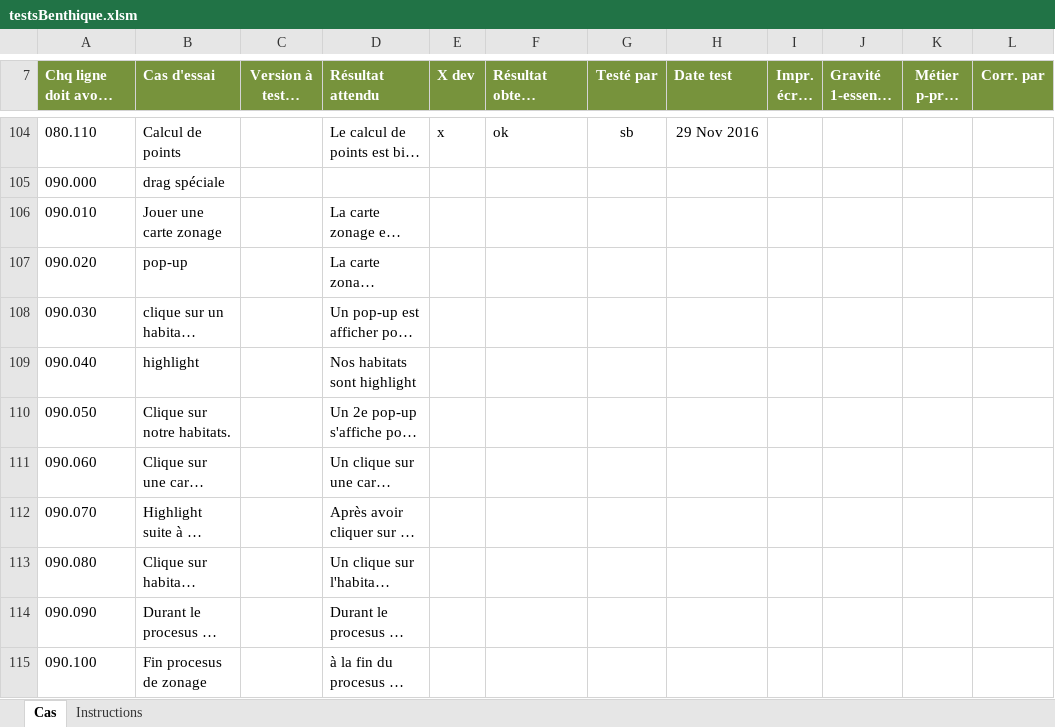
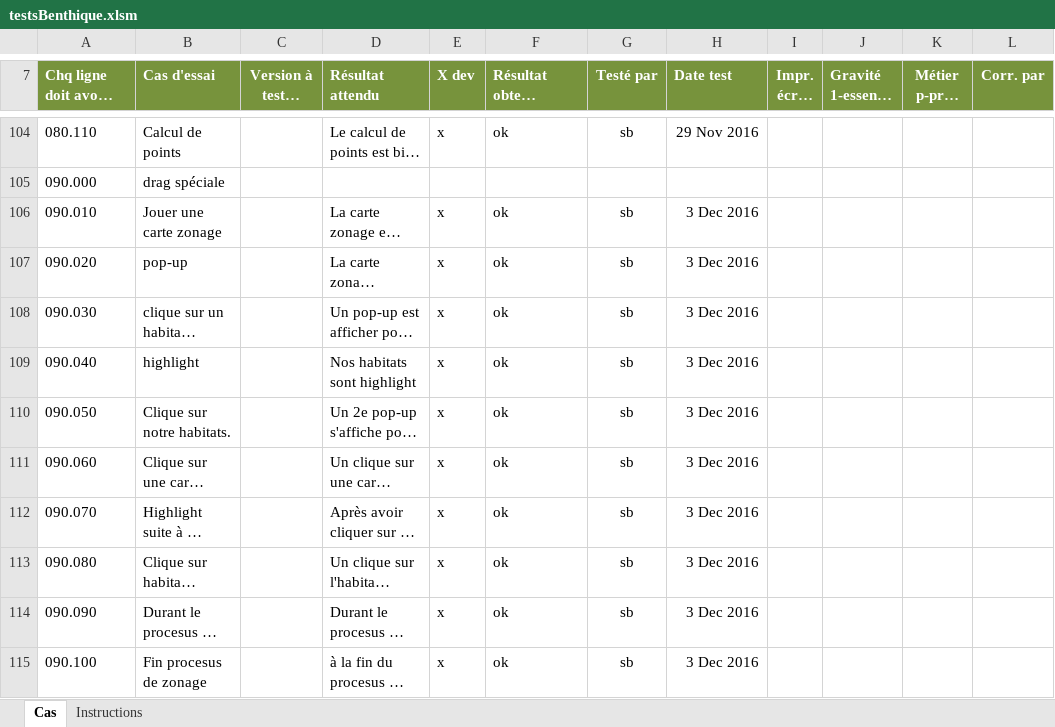
Before and after one commit to AlexandreCloutier/CourseBenthiqu, an Excel workbook: testsBenthique.xlsm, sheet Cas, drawn as a sheet; only a part is shown, gaps mark what is left out; long unchanged cells end in …; values as stored, in another font and other column widths than the file's, no borders; charts and pictures and conditional formats not drawn; the diff covers the shown part only; the diff names each change by its address in the sheet, - before the commit and + after, or states it on an @@ line.

Commit message:
Fin test

```diff
--- a/testsBenthique.xlsm (sheet Cas)
+++ b/testsBenthique.xlsm (sheet Cas)
-E106:E115 (X dev): (empty)
+E106:E115 (X dev): x
-F106:F115: (empty)
+F106:F115: ok
-G106:G115 (Testé par): (empty)
+G106:G115 (Testé par): sb
-H106:H115 (Date test): (empty)
+H106:H115 (Date test): 3 Dec 2016
```
Also changed, not shown: 7 added rows and 138 edited cells elsewhere in this sheet, formulas that keep their value.
